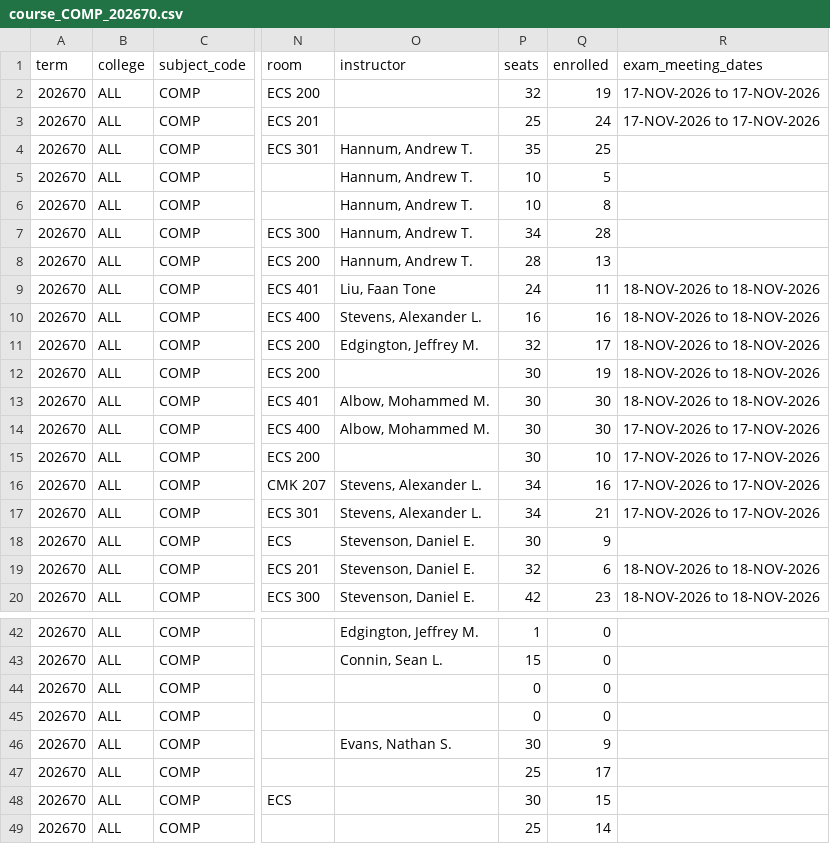
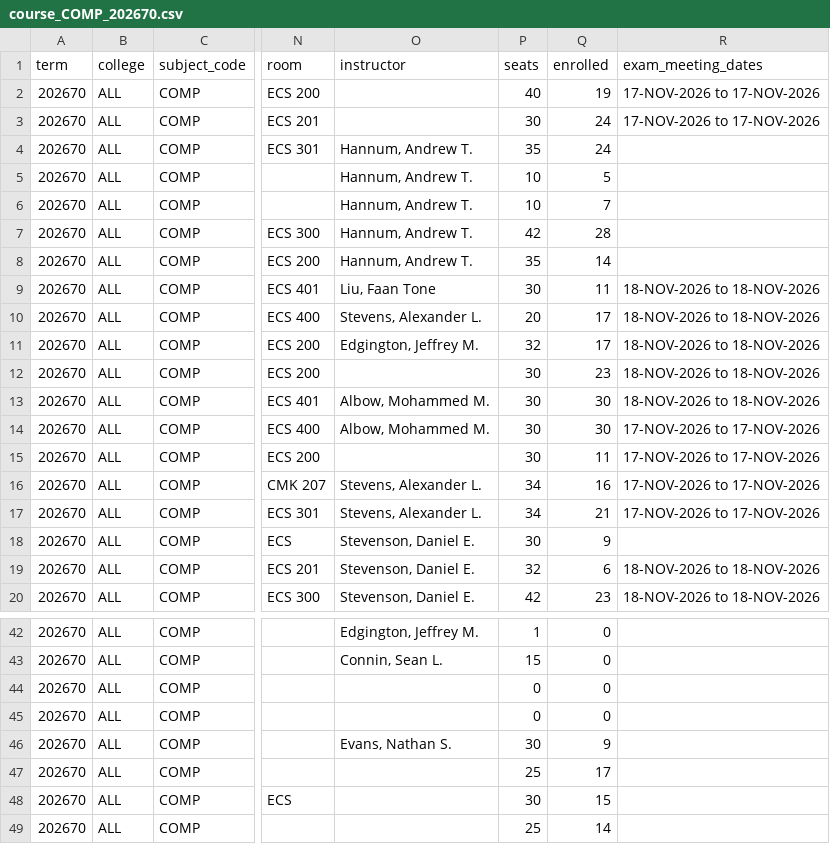
Before and after one commit to alexanderlewisstevens/course_data, a CSV file: data/course_COMP_202670.csv, drawn as a sheet; only a part is shown, gaps mark what is left out; the diff names each change by its address in the sheet, - before the commit and + after, or states it on an @@ line.

```diff
--- a/data/course_COMP_202670.csv
+++ b/data/course_COMP_202670.csv
-P2 (seats): 32
+P2 (seats): 40
-P3 (seats): 25
+P3 (seats): 30
-Q4 (enrolled): 25
+Q4 (enrolled): 24
-Q6 (enrolled): 8
+Q6 (enrolled): 7
-P7 (seats): 34
+P7 (seats): 42
-P8 (seats): 28
+P8 (seats): 35
-Q8 (enrolled): 13
+Q8 (enrolled): 14
-P9 (seats): 24
+P9 (seats): 30
-P10 (seats): 16
+P10 (seats): 20
-Q10 (enrolled): 16
+Q10 (enrolled): 17
-Q12 (enrolled): 19
+Q12 (enrolled): 23
-Q15 (enrolled): 10
+Q15 (enrolled): 11
@@ row 45 moved to row 44: 202670 @@
```
Also changed, not shown: 6 other files.
